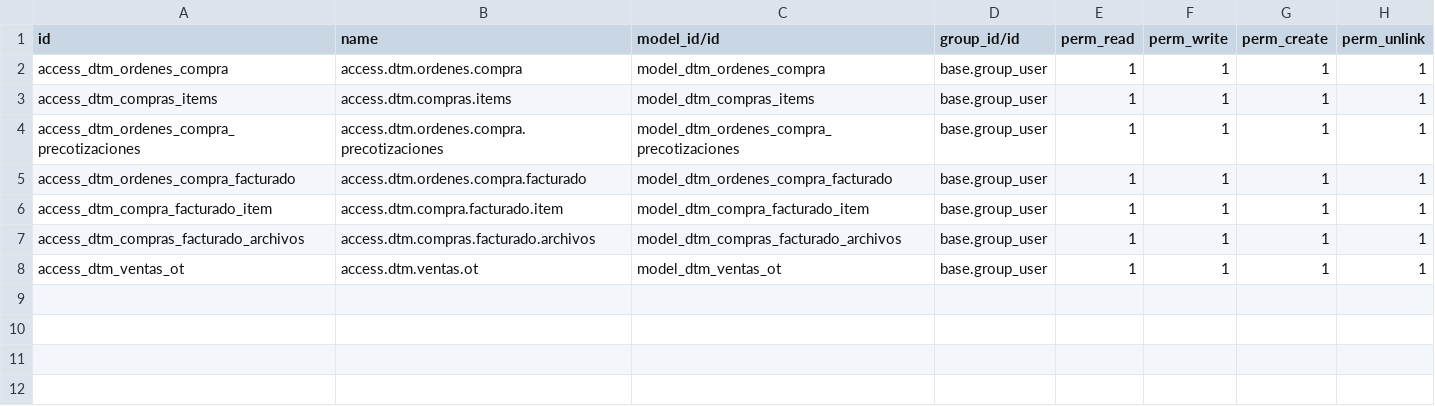
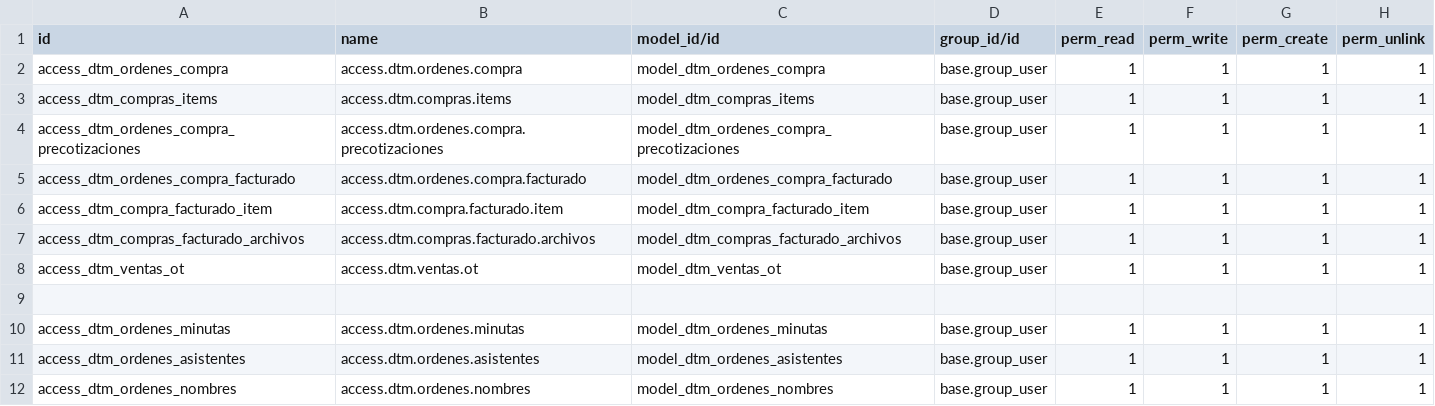
Before and after one commit to rafaguzmang/dtm_ordenes_compra, a CSV file: security/ir.model.access.csv, drawn as a sheet; the diff names each change by its address in the sheet, - before the commit and + after, or states it on an @@ line.

Commit message:
Se agrega minutas al modulo de ventas

```diff
--- a/security/ir.model.access.csv
+++ b/security/ir.model.access.csv
+row 9: (empty)
+row 10: access_dtm_ordenes_minutas | access.dtm.ordenes.minutas | model_dtm_ordenes_minutas | base.group_user | 1 | 1 | 1 | 1
+row 11: access_dtm_ordenes_asistentes | access.dtm.ordenes.asistentes | model_dtm_ordenes_asistentes | base.group_user | 1 | 1 | 1 | 1
+row 12: access_dtm_ordenes_nombres | access.dtm.ordenes.nombres | model_dtm_ordenes_nombres | base.group_user | 1 | 1 | 1 | 1
```
Also changed, not shown: 1 other file.
